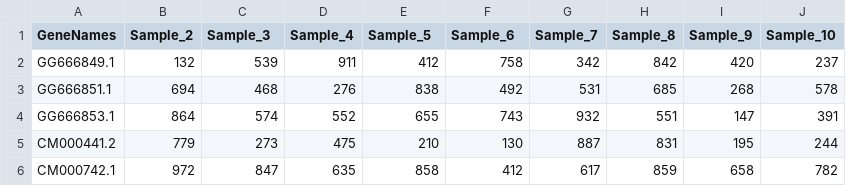
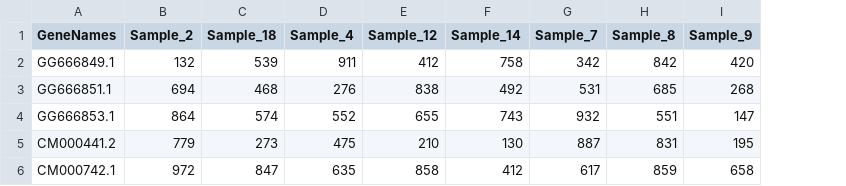
Before and after one commit to iddiiizzzz/Exjobb, a TSV file: test_files/test_gene_count_matrix_blast.tsv, drawn as a sheet; the diff names each change by its address in the sheet, - before the commit and + after, or states it on an @@ line.

Commit message:
matcha samples och göra slutgiltiga count-filer

```diff
--- a/test_files/test_gene_count_matrix_blast.tsv
+++ b/test_files/test_gene_count_matrix_blast.tsv
-column J (Sample_10), rows 2-6: 237 | 578 | 391 | 244 | 782
-C1: Sample_3
+C1: Sample_18
-E1: Sample_5
+E1: Sample_12
-F1: Sample_6
+F1: Sample_14
```
Also changed, not shown: 4 other files.
